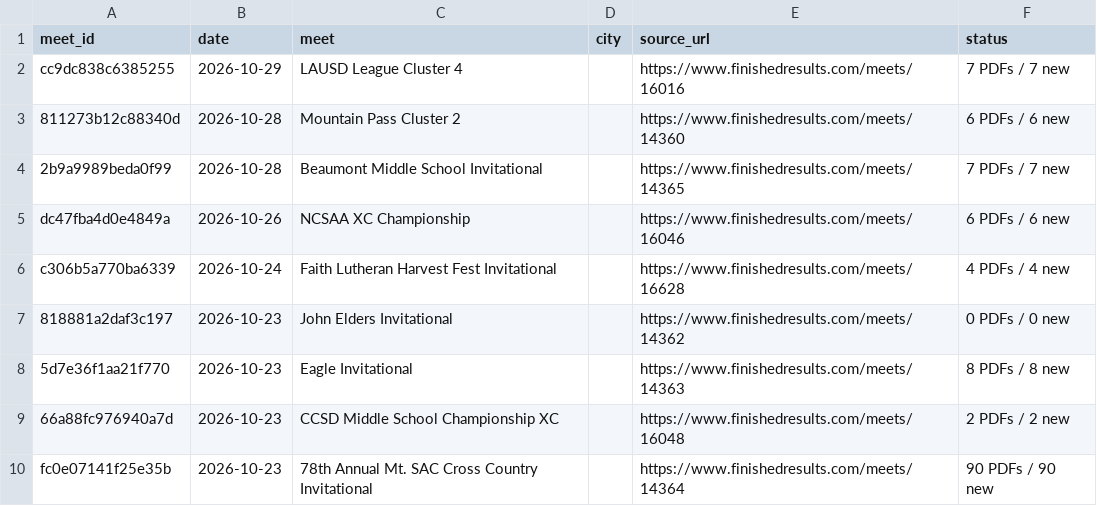
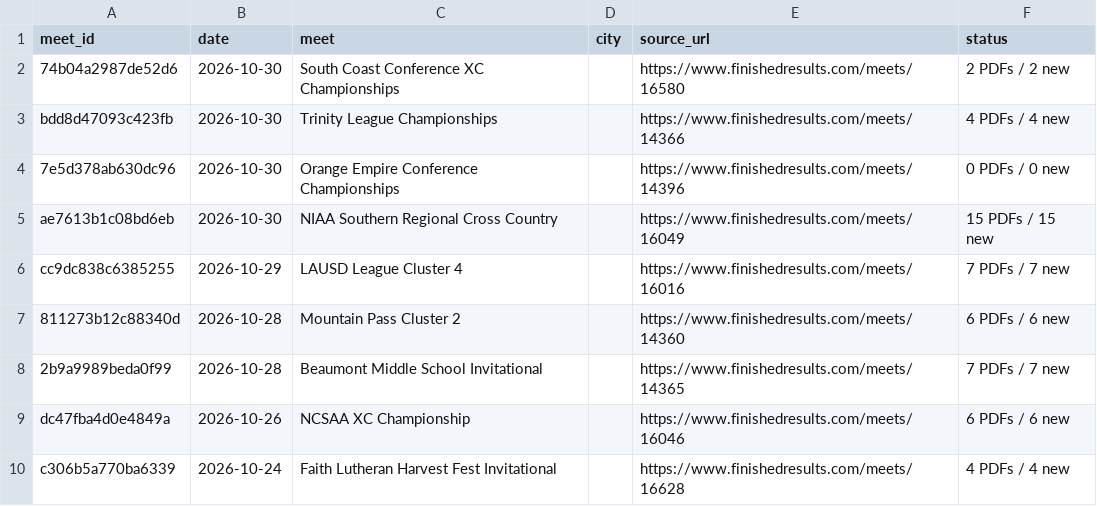
Before and after one commit to jorgerodriguez12-netizen/-west-torrance-xc-2026, a CSV file: data/meets.csv, drawn as a sheet; only a part is shown; the shorter side is filled out with more unchanged rows; the diff names each change by its address in the sheet, - before the commit and + after, or states it on an @@ line.

```diff
--- a/data/meets.csv
+++ b/data/meets.csv
+row 2: 74b04a2987de52d6 | 2026-10-30 | South Coast Conference XC Championships |  | https://www.finishedresults.com/meets/16580 | 2 PDFs / 2 new
+row 3: bdd8d47093c423fb | 2026-10-30 | Trinity League Championships |  | https://www.finishedresults.com/meets/14366 | 4 PDFs / 4 new
+row 4: 7e5d378ab630dc96 | 2026-10-30 | Orange Empire Conference Championships |  | https://www.finishedresults.com/meets/14396 | 0 PDFs / 0 new
+row 5: ae7613b1c08bd6eb | 2026-10-30 | NIAA Southern Regional Cross Country |  | https://www.finishedresults.com/meets/16049 | 15 PDFs / 15 new
```
